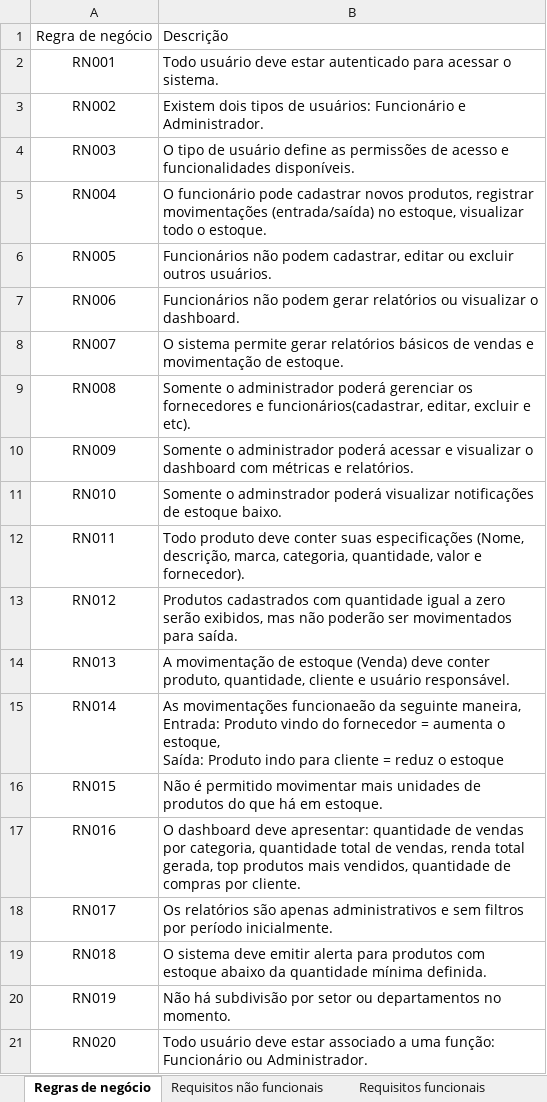
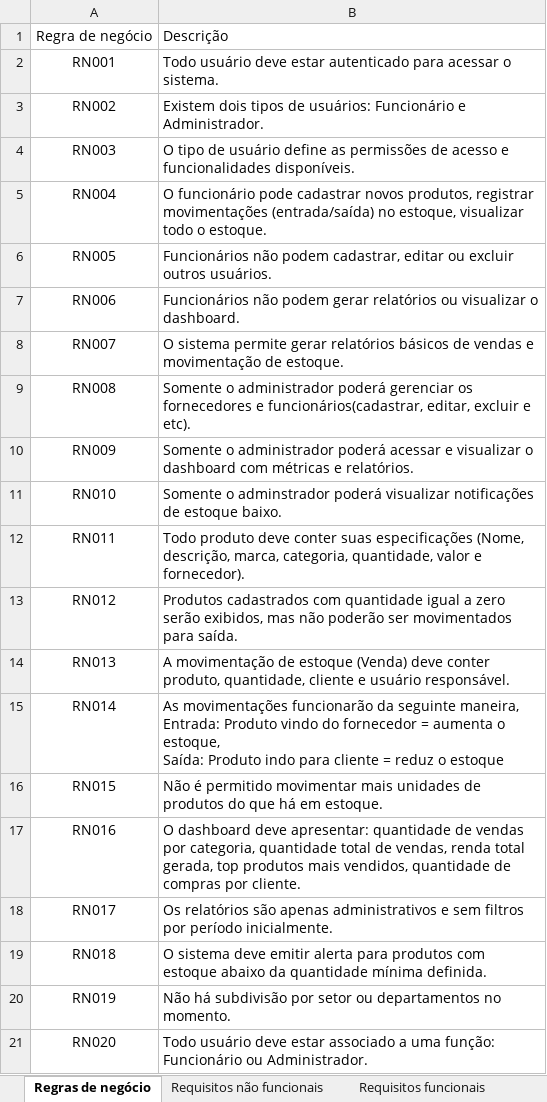
Before and after one commit to Caioairesd/Projeto-tbit-manager-estoque, an Excel workbook: Documentação/RN, RF E RNF.xlsx, sheet Regras de negócio, drawn as a sheet; values as stored, in another font and other column widths than the file's, no borders; table styles not drawn; the diff names each change by its address in the sheet, - before the commit and + after, or states it on an @@ line.

```diff
--- a/Documentação/RN, RF E RNF.xlsx (sheet Regras de negócio)
+++ b/Documentação/RN, RF E RNF.xlsx (sheet Regras de negócio)
-B15: As movimentações funcionaeão da seguinte…
+B15: As movimentações funcionarão da seguinte…
```
Also changed, not shown: sheet Requisitos funcionais, 5 other files.
